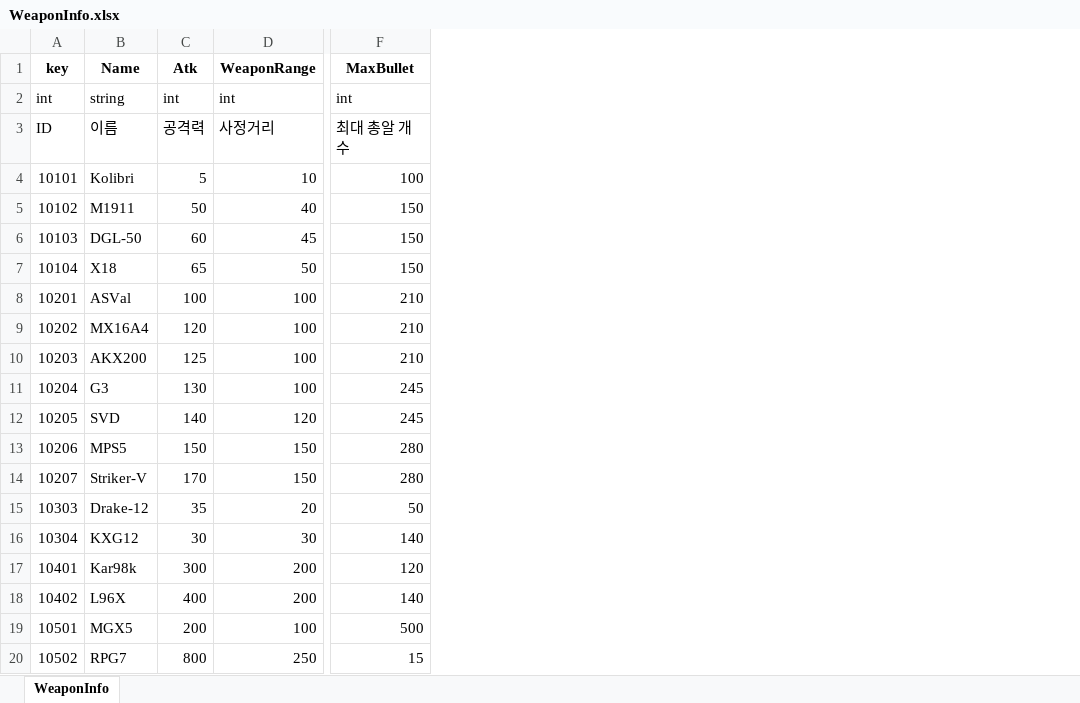
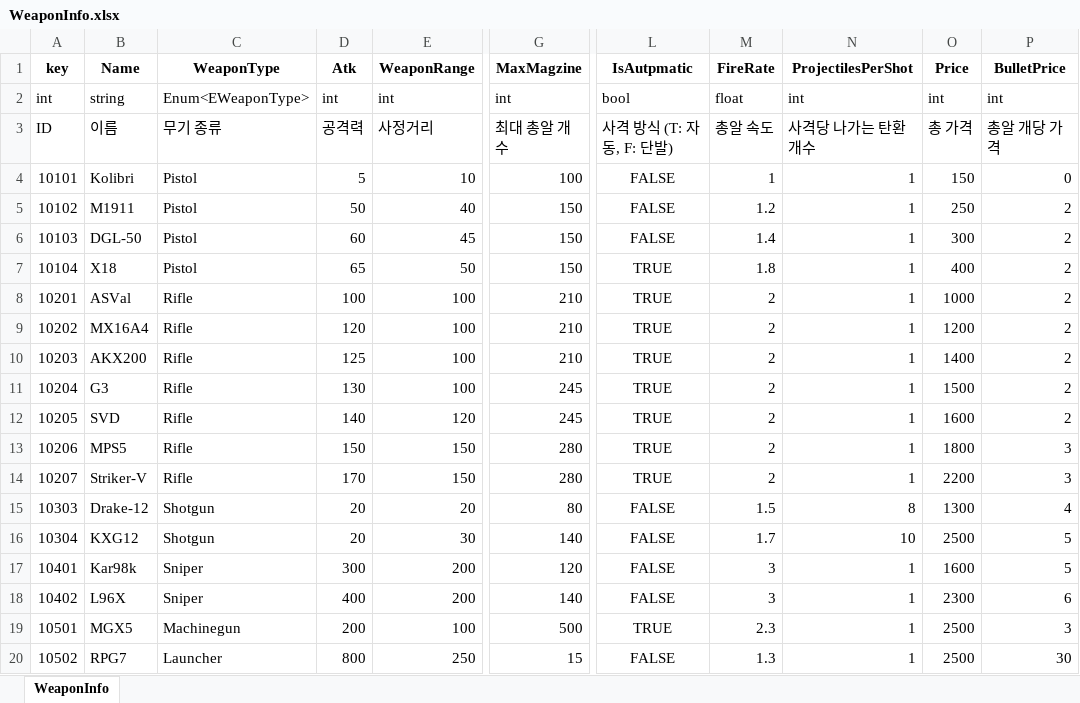
Before and after one commit to Anbak98/INFEST, an Excel workbook: INFEST_Project/Util/ExcelToJsonWizard.v1.0.6/excel_files/WeaponInfo.xlsx, sheet WeaponInfo, drawn as a sheet; only a part is shown, gaps mark what is left out; values as stored, in another font and other column widths than the file's, no borders; addresses are those after the commit; the diff names each change by its address in the sheet, - before the commit and + after, or states it on an @@ line.

Commit message:
feat: Weapon 데이터 추가

```diff
--- a/INFEST_Project/Util/ExcelToJsonWizard.v1.0.6/excel_files/WeaponInfo.xlsx (sheet WeaponInfo)
+++ b/INFEST_Project/Util/ExcelToJsonWizard.v1.0.6/excel_files/WeaponInfo.xlsx (sheet WeaponInfo)
+column C (WeaponType), rows 2-20: Enum<EWeaponType> | 무기 종류 | Pistol | Pistol | Pistol | Pistol | Rifle | Rifle | Rifle | Rifle | Rifle | Rifle | Rifle | Shotgun | Shotgun | Sniper | Sniper | Machinegun | Launcher
+column L (IsAutpmatic), rows 2-20: bool | 사격 방식 (T: 자동, F: 단발) | FALSE | FALSE | FALSE | TRUE | TRUE | TRUE | TRUE | TRUE | TRUE | TRUE | TRUE | FALSE | FALSE | FALSE | FALSE | TRUE | FALSE
+column M (FireRate), rows 2-20: float | 총알 속도 | 1 | 1.2 | 1.4 | 1.8 | 2 | 2 | 2 | 2 | 2 | 2 | 2 | 1.5 | 1.7 | 3 | 3 | 2.3 | 1.3
+column N (ProjectilesPerShot), rows 2-20: int | 사격당 나가는 탄환 개수 | 1 | 1 | 1 | 1 | 1 | 1 | 1 | 1 | 1 | 1 | 1 | 8 | 10 | 1 | 1 | 1 | 1
+column O (Price), rows 2-20: int | 총 가격 | 150 | 250 | 300 | 400 | 1000 | 1200 | 1400 | 1500 | 1600 | 1800 | 2200 | 1300 | 2500 | 1600 | 2300 | 2500 | 2500
+column P (BulletPrice), rows 2-20: int | 총알 개당 가격 | 0 | 2 | 2 | 2 | 2 | 2 | 2 | 2 | 2 | 3 | 3 | 4 | 5 | 5 | 6 | 3 | 30
-G1: MaxBullet
+G1: MaxMagzine
-D15 (Atk): 35
+D15 (Atk): 20
-G15 (MaxMagzine): 50
+G15 (MaxMagzine): 80
-D16 (Atk): 30
+D16 (Atk): 20
```
Also changed, not shown: INFEST_Project/Util/ExcelToJsonWizard.v1.0.6/excel_files/Enum.xlsx, INFEST_Project/Util/ExcelToJsonWizard.v1.0.6/excel_files/MonsterInfo.xlsx, 12 other files.
